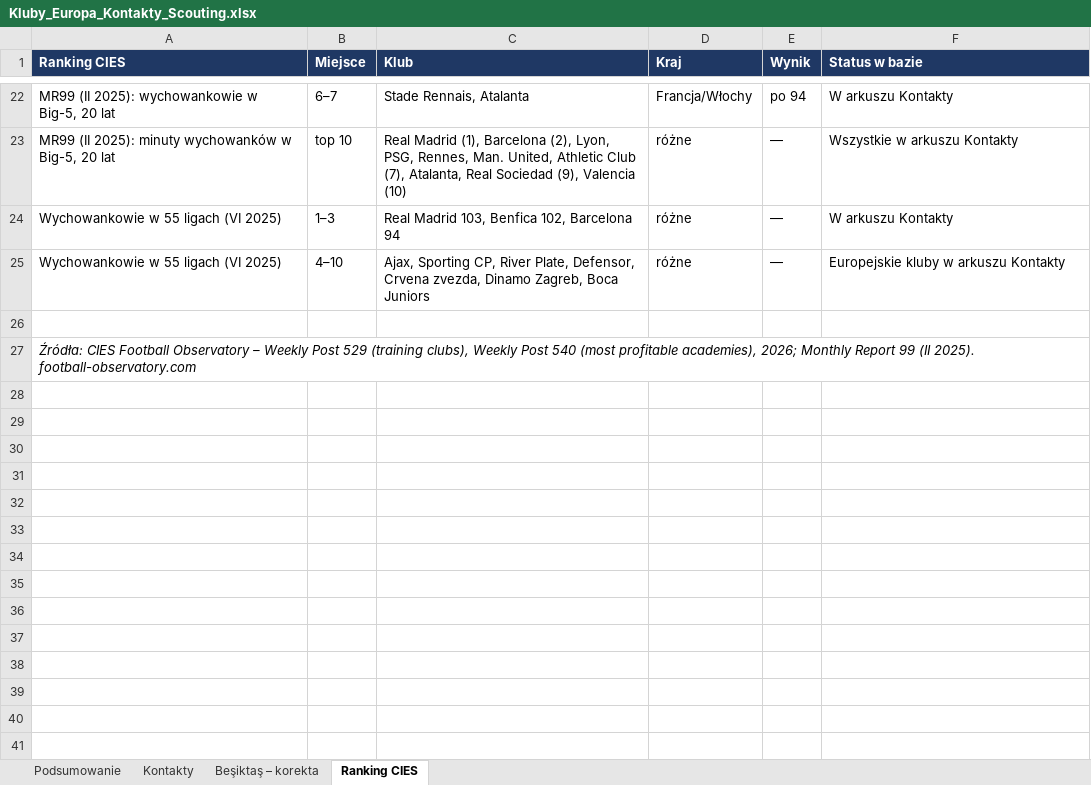
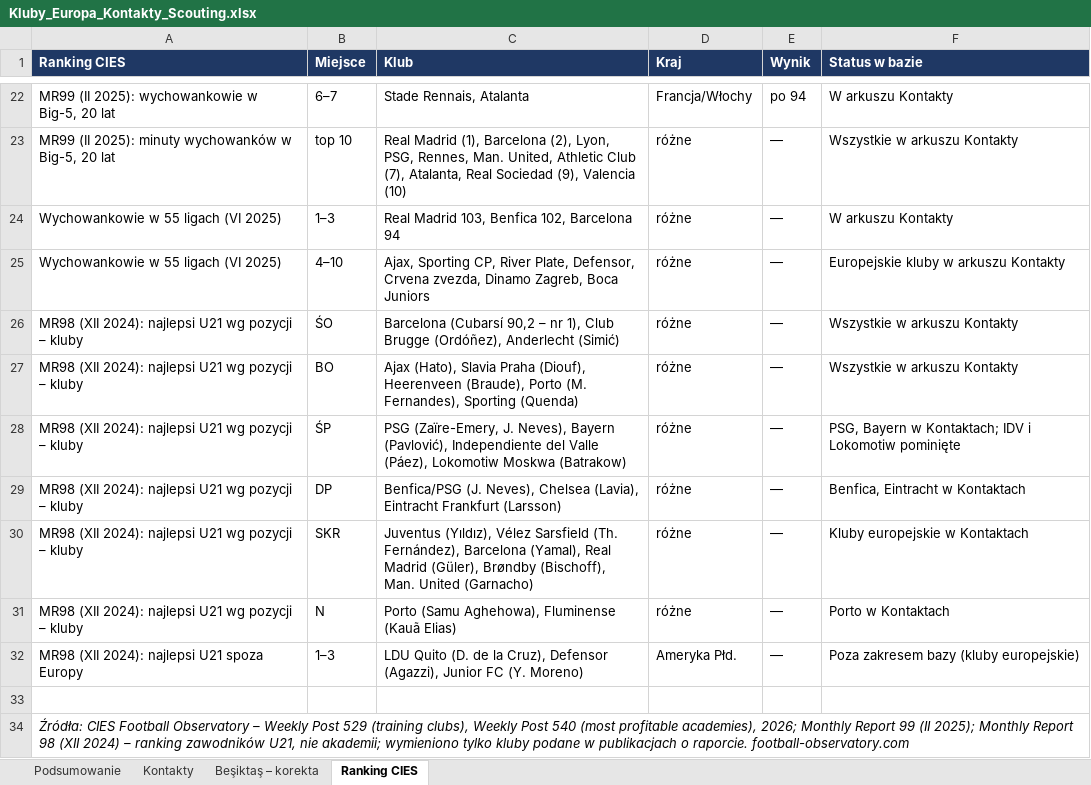
Before and after one commit to maciejmegger-oss/SBS, an Excel workbook: Kluby_Europa_Kontakty_Scouting.xlsx, sheet Ranking CIES, drawn as a sheet; only a part is shown, gaps mark what is left out; values as stored, in another font and other column widths than the file's, no borders; addresses are those after the commit; the diff names each change by its address in the sheet, - before the commit and + after, or states it on an @@ line.

```diff
--- a/Kluby_Europa_Kontakty_Scouting.xlsx (sheet Ranking CIES)
+++ b/Kluby_Europa_Kontakty_Scouting.xlsx (sheet Ranking CIES)
+row 26: MR98 (XII 2024): najlepsi U21 wg pozycji – kluby | ŚO | Barcelona (Cubarsí 90,2 – nr 1), Club Brugge (Ordóñez), Anderlecht (Simić) | różne | — | Wszystkie w arkuszu Kontakty
+row 27: MR98 (XII 2024): najlepsi U21 wg pozycji – kluby | BO | Ajax (Hato), Slavia Praha (Diouf), Heerenveen (Braude), Porto (M. Fernandes), Sporting (Quenda) | różne | — | Wszystkie w arkuszu Kontakty
+row 28: MR98 (XII 2024): najlepsi U21 wg pozycji – kluby | ŚP | PSG (Zaïre-Emery, J. Neves), Bayern (Pavlović), Independiente del Valle (Páez), Lokomotiw Moskwa (Batrakow) | różne | — | PSG, Bayern w Kontaktach; IDV i Lokomotiw pominięte
+row 29: MR98 (XII 2024): najlepsi U21 wg pozycji – kluby | DP | Benfica/PSG (J. Neves), Chelsea (Lavia), Eintracht Frankfurt (Larsson) | różne | — | Benfica, Eintracht w Kontaktach
+row 30: MR98 (XII 2024): najlepsi U21 wg pozycji – kluby | SKR | Juventus (Yıldız), Vélez Sarsfield (Th. Fernández), Barcelona (Yamal), Real Madrid (Güler), Brøndby (Bischoff), Man. United (Garnacho) | różne | — | Kluby europejskie w Kontaktach
+row 31: MR98 (XII 2024): najlepsi U21 wg pozycji – kluby | N | Porto (Samu Aghehowa), Fluminense (Kauã Elias) | różne | — | Porto w Kontaktach
+row 32: MR98 (XII 2024): najlepsi U21 spoza Europy | 1–3 | LDU Quito (D. de la Cruz), Defensor (Agazzi), Junior FC (Y. Moreno) | Ameryka Płd. | — | Poza zakresem bazy (kluby europejskie)
-A34 (Ranking CIES): …99 (II 2025). football-observatory.com
+A34 (Ranking CIES): …99 (II 2025); Monthly Report 98 (XII 2024) – ranking zawodników U21, nie akademii; wymieniono tylko kluby podane w publikacjach o raporcie. football-observatory.com
```
Also changed, not shown: sheet Podsumowanie, sheet Kontakty.
